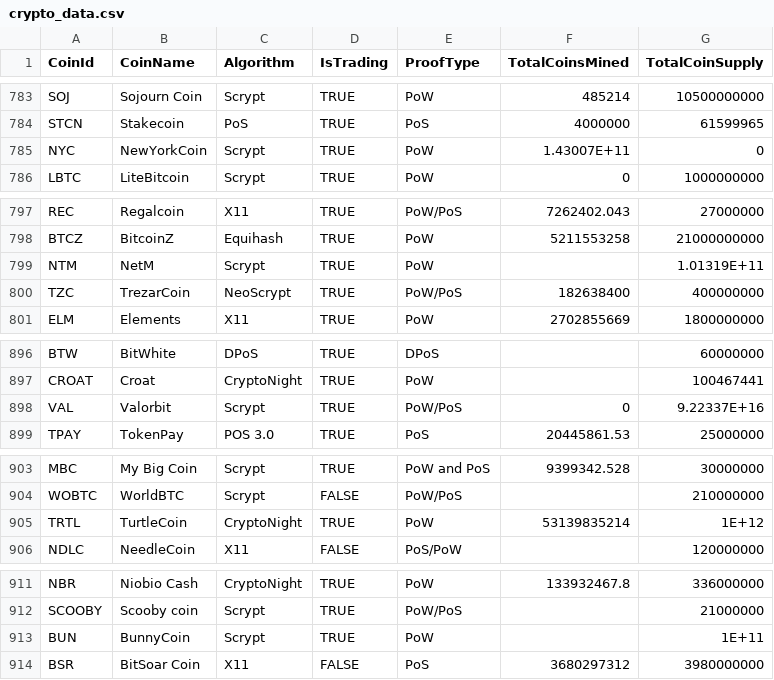
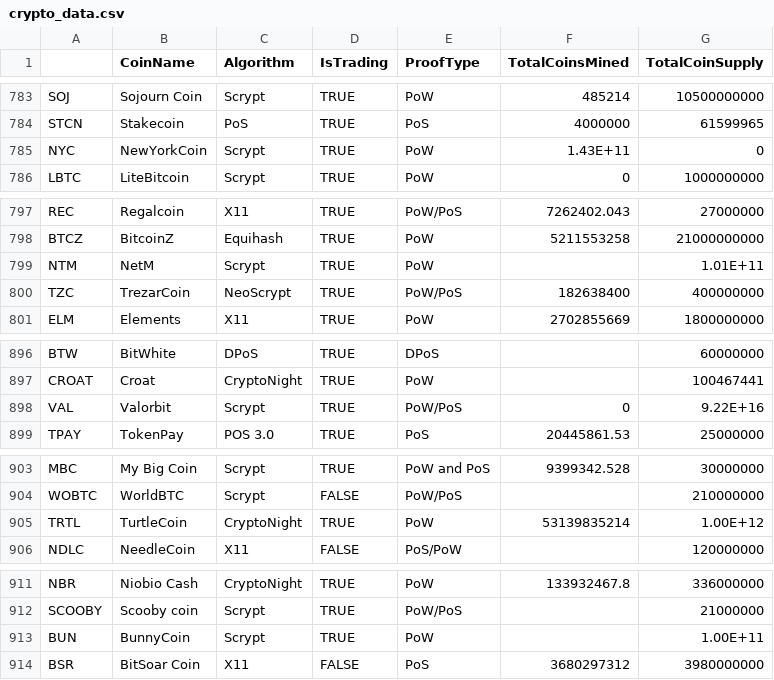
Before and after one commit to ryanmorin/cryptocurrencies, a CSV file: crypto_data.csv, drawn as a sheet; only a part is shown, gaps mark what is left out; the diff covers the shown part only.

```diff
--- a/crypto_data.csv
+++ b/crypto_data.csv
@@ -1 +1 @@
-CoinId,CoinName,Algorithm,IsTrading,ProofType,TotalCoinsMined,TotalCoinSupply
+,CoinName,Algorithm,IsTrading,ProofType,TotalCoinsMined,TotalCoinSupply
@@ -784,3 +784,3 @@ SOJ,Sojourn Coin,Scrypt,TRUE,PoW,485214,10500000000
 STCN,Stakecoin,PoS,TRUE,PoS,4000000,61599965
-NYC,NewYorkCoin,Scrypt,TRUE,PoW,1.43007E+11,0
+NYC,NewYorkCoin,Scrypt,TRUE,PoW,1.43E+11,0
 LBTC,LiteBitcoin,Scrypt,TRUE,PoW,0,1000000000
@@ -798,3 +798,3 @@ REC,Regalcoin,X11,TRUE,PoW/PoS,7262402.043,27000000
 BTCZ,BitcoinZ,Equihash,TRUE,PoW,5211553258,21000000000
-NTM,NetM,Scrypt,TRUE,PoW,,1.01319E+11
+NTM,NetM,Scrypt,TRUE,PoW,,1.01E+11
 TZC,TrezarCoin,NeoScrypt,TRUE,PoW/PoS,182638400,400000000
@@ -897,3 +897,3 @@ BTW,BitWhite,DPoS,TRUE,DPoS,,60000000
 CROAT,Croat,CryptoNight,TRUE,PoW,,100467441
-VAL,Valorbit,Scrypt,TRUE,PoW/PoS,0,9.22337E+16
+VAL,Valorbit,Scrypt,TRUE,PoW/PoS,0,9.22E+16
 TPAY,TokenPay,POS 3.0,TRUE,PoS,20445861.53,25000000
@@ -904,3 +904,3 @@ MBC,My Big Coin,Scrypt,TRUE,PoW and PoS,9399342.528,30000000
 WOBTC,WorldBTC,Scrypt,FALSE,PoW/PoS,,210000000
-TRTL,TurtleCoin,CryptoNight,TRUE,PoW,53139835214,1E+12
+TRTL,TurtleCoin,CryptoNight,TRUE,PoW,53139835214,1.00E+12
 NDLC,NeedleCoin,X11,FALSE,PoS/PoW,,120000000
@@ -912,3 +912,3 @@ NBR,Niobio Cash,CryptoNight,TRUE,PoW,133932467.8,336000000
 SCOOBY,Scooby coin,Scrypt,TRUE,PoW/PoS,,21000000
-BUN,BunnyCoin,Scrypt,TRUE,PoW,,1E+11
+BUN,BunnyCoin,Scrypt,TRUE,PoW,,1.00E+11
 BSR,BitSoar Coin,X11,FALSE,PoS,3680297312,3980000000
```
Also changed, not shown: 21 edited cells elsewhere in this file, 2 other files.
